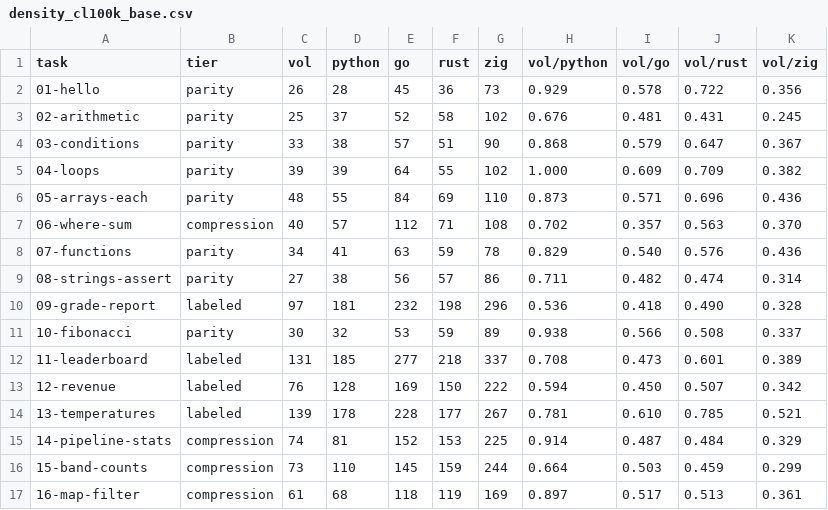
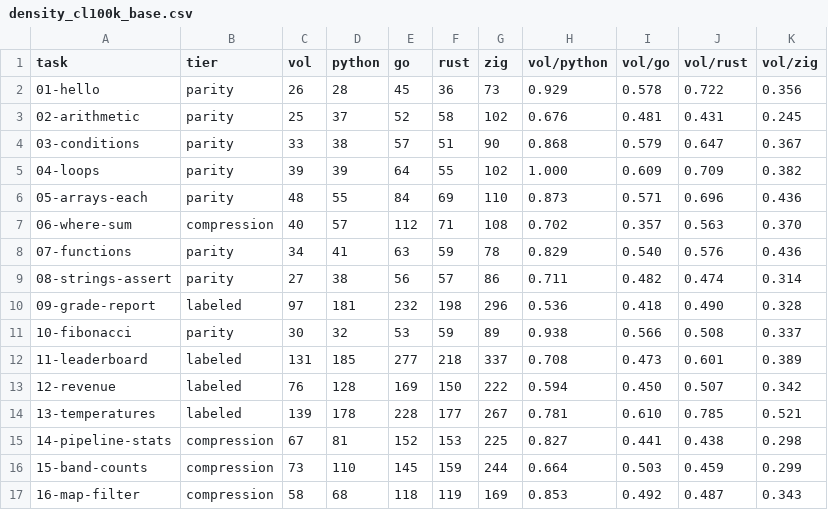
Before and after one commit to danieldagot/VOL, a CSV file: bench/results/density_cl100k_base.csv, drawn as a sheet.

Commit message:
Update documentation and benchmarks for token efficiency and SF-2 enhancements
- Revised AGENTS.md and README.md to reflect the latest updates in token efficiency metrics, emphasizing the improved performance of `vol_v2` against Python.
- Updated LLM_BENCHMARK.md to document the results of the `intent_v1` suite, highlighting the successful first-try and success rates, as well as the lower cold and warm token usage.
- Enhanced TOKEN_EFFICIENCY.md to clarify the ongoing efforts in maximizing VOL's token efficiency, including the latest density dynamics.
- Adjusted benchmark results in CSV and Markdown formats to ensure accurate representation of the new metrics and comparisons across languages.
- Refined example files to demonstrate the latest syntax and features, providing clearer guidance for users on the updated functionalities.

```diff
--- a/bench/results/density_cl100k_base.csv
+++ b/bench/results/density_cl100k_base.csv
@@ -14,4 +14,4 @@ task,tier,vol,python,go,rust,zig,vol/python,vol/go,vol/rust,vol/zig
 13-temperatures,labeled,139,178,228,177,267,0.781,0.610,0.785,0.521
-14-pipeline-stats,compression,74,81,152,153,225,0.914,0.487,0.484,0.329
+14-pipeline-stats,compression,67,81,152,153,225,0.827,0.441,0.438,0.298
 15-band-counts,compression,73,110,145,159,244,0.664,0.503,0.459,0.299
-16-map-filter,compression,61,68,118,119,169,0.897,0.517,0.513,0.361
+16-map-filter,compression,58,68,118,119,169,0.853,0.492,0.487,0.343
```
Also changed, not shown: bench/results/density_o200k_base.csv, 32 other files.
